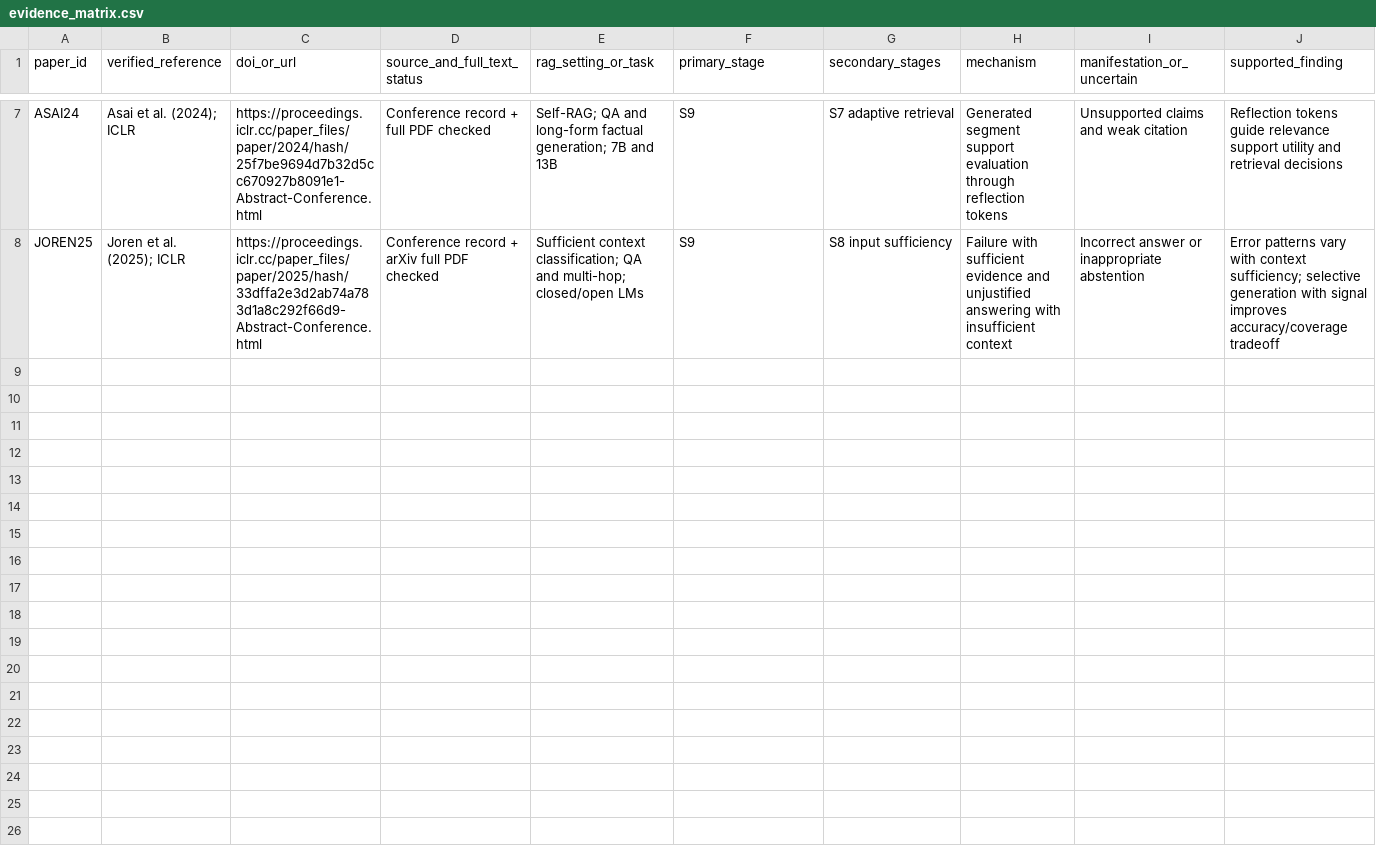
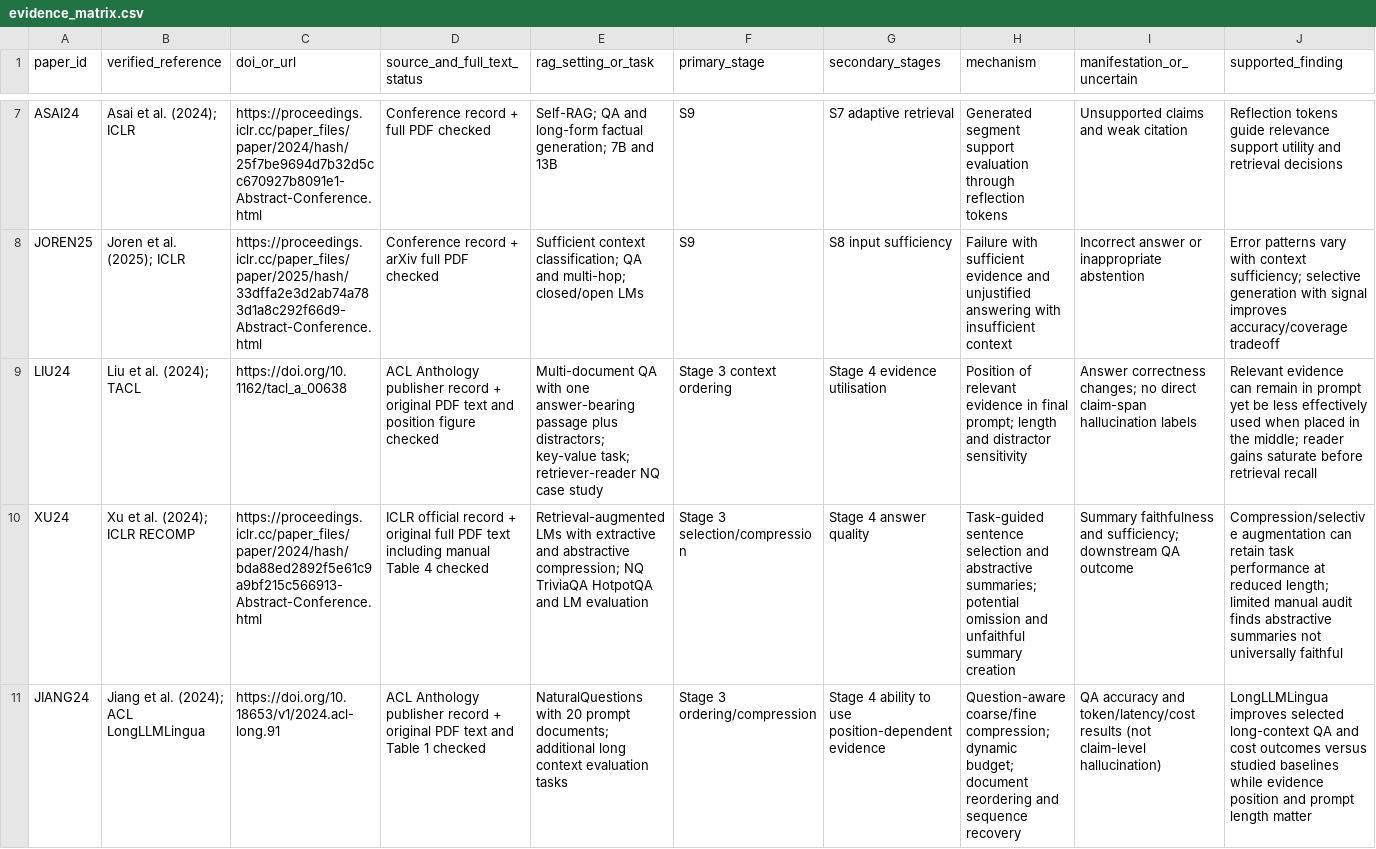
Before and after one commit to CupXX/study_with_ChatGPT, a CSV file: projects/rag-hallucinations-survey/member-d/evidence_matrix.csv, drawn as a sheet; only a part is shown, gaps mark what is left out; rows hold the shown columns only; the diff names each change by its address in the sheet, - before the commit and + after, or states it on an @@ line.

Commit message:
Append three verified context construction studies to evidence matrix

```diff
--- a/projects/rag-hallucinations-survey/member-d/evidence_matrix.csv
+++ b/projects/rag-hallucinations-survey/member-d/evidence_matrix.csv
+row 9: LIU24 | Liu et al. (2024); TACL | https://doi.org/10.1162/tacl_a_00638 | ACL Anthology publisher record + original PDF text and position figure checked | Multi-document QA with one answer-bearing passage plus distractors; key-value task; retriever-reader NQ case study | Stage 3 context ordering | Stage 4 evidence utilisation | Position of relevant evidence in final prompt; length and distractor sensitivity | Answer correctness changes; no direct claim-span hallucination labels | Relevant evidence can remain in prompt yet be less effectively used when placed in the middle; reader gains saturate before retrieval recall
+row 10: XU24 | Xu et al. (2024); ICLR RECOMP | https://proceedings.iclr.cc/paper_files/paper/2024/hash/bda88ed2892f5e61c9a9bf215c566913-Abstract-Conference.html | ICLR official record + original full PDF text including manual Table 4 checked | Retrieval-augmented LMs with extractive and abstractive compression; NQ TriviaQA HotpotQA and LM evaluation | Stage 3 selection/compression | Stage 4 answer quality | Task-guided sentence selection and abstractive summaries; potential omission and unfaithful summary creation | Summary faithfulness and sufficiency; downstream QA outcome | Compression/selective augmentation can retain task performance at reduced length; limited manual audit finds abstractive summaries not universally faithful
+row 11: JIANG24 | Jiang et al. (2024); ACL LongLLMLingua | https://doi.org/10.18653/v1/2024.acl-long.91 | ACL Anthology publisher record + original PDF text and Table 1 checked | NaturalQuestions with 20 prompt documents; additional long context evaluation tasks | Stage 3 ordering/compression | Stage 4 ability to use position-dependent evidence | Question-aware coarse/fine compression; dynamic budget; document reordering and sequence recovery | QA accuracy and token/latency/cost results (not claim-level hallucination) | LongLLMLingua improves selected long-context QA and cost outcomes versus studied baselines while evidence position and prompt length matter
```
